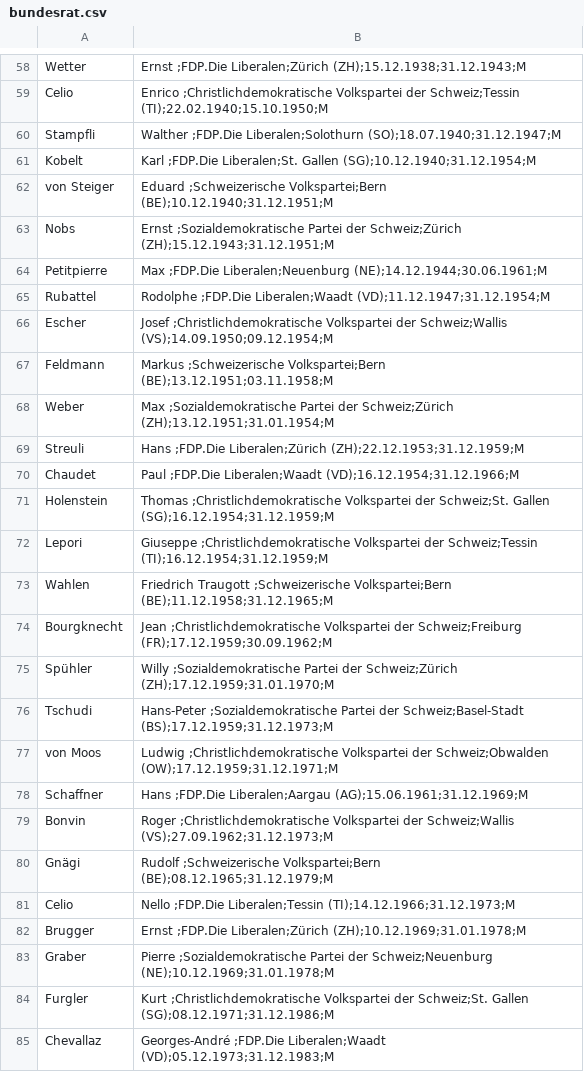
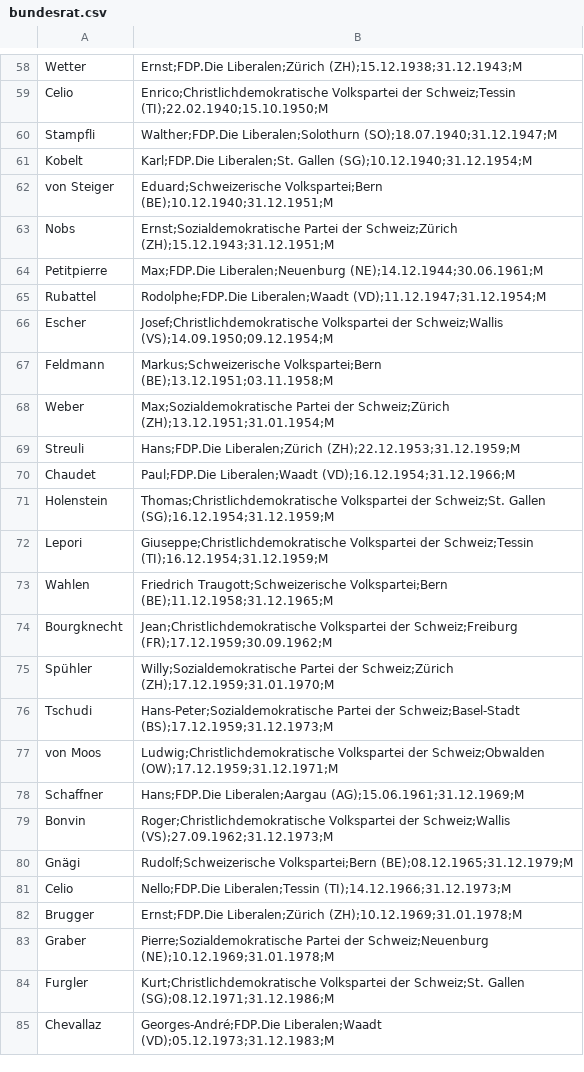
Before and after one commit to Niederb/bundesrat, a CSV file: bundesrat.csv, drawn as a sheet; only a part is shown, gaps mark what is left out; the diff covers the shown part only; the diff names each change by its address in the sheet, - before the commit and + after, or states it on an @@ line.

```diff
--- a/bundesrat.csv
+++ b/bundesrat.csv
-B58: Ernst ;FDP.Die Liberalen;Zürich (ZH);15.12.1938;31.12.1943;M
+B58: Ernst;FDP.Die Liberalen;Zürich (ZH);15.12.1938;31.12.1943;M
-B59: Enrico ;Christlichdemokratische Volkspartei der…
+B59: Enrico;Christlichdemokratische Volkspartei der…
-B60: Walther ;FDP.Die Liberalen;Solothurn (SO);18.07.1940;31.12.1947;M
+B60: Walther;FDP.Die Liberalen;Solothurn (SO);18.07.1940;31.12.1947;M
-B61: Karl ;FDP.Die Liberalen;St. Gallen…
+B61: Karl;FDP.Die Liberalen;St. Gallen…
-B62: Eduard ;Schweizerische Volkspartei;Bern (BE);10.12.1940;31.12.1951;M
+B62: Eduard;Schweizerische Volkspartei;Bern (BE);10.12.1940;31.12.1951;M
-B63: Ernst ;Sozialdemokratische Partei der…
+B63: Ernst;Sozialdemokratische Partei der…
-B64: Max ;FDP.Die Liberalen;Neuenburg (NE);14.12.1944;30.06.1961;M
+B64: Max;FDP.Die Liberalen;Neuenburg (NE);14.12.1944;30.06.1961;M
-B65: Rodolphe ;FDP.Die Liberalen;Waadt (VD);11.12.1947;31.12.1954;M
+B65: Rodolphe;FDP.Die Liberalen;Waadt (VD);11.12.1947;31.12.1954;M
-B66: Josef ;Christlichdemokratische Volkspartei der…
+B66: Josef;Christlichdemokratische Volkspartei der…
-B67: Markus ;Schweizerische Volkspartei;Bern (BE);13.12.1951;03.11.1958;M
+B67: Markus;Schweizerische Volkspartei;Bern (BE);13.12.1951;03.11.1958;M
-B68: Max ;Sozialdemokratische Partei der…
+B68: Max;Sozialdemokratische Partei der…
-B69: Hans ;FDP.Die Liberalen;Zürich (ZH);22.12.1953;31.12.1959;M
+B69: Hans;FDP.Die Liberalen;Zürich (ZH);22.12.1953;31.12.1959;M
-B70: Paul ;FDP.Die Liberalen;Waadt (VD);16.12.1954;31.12.1966;M
+B70: Paul;FDP.Die Liberalen;Waadt (VD);16.12.1954;31.12.1966;M
-B71: Thomas ;Christlichdemokratische Volkspartei der…
+B71: Thomas;Christlichdemokratische Volkspartei der…
-B72: Giuseppe ;Christlichdemokratische Volkspartei der…
+B72: Giuseppe;Christlichdemokratische Volkspartei der…
-B73: Friedrich Traugott ;Schweizerische Volkspartei;Bern (BE);11.12.1958;31.12.1965;M
+B73: Friedrich Traugott;Schweizerische Volkspartei;Bern (BE);11.12.1958;31.12.1965;M
-B74: Jean ;Christlichdemokratische Volkspartei der…
+B74: Jean;Christlichdemokratische Volkspartei der…
-B75: Willy ;Sozialdemokratische Partei der…
+B75: Willy;Sozialdemokratische Partei der…
-B76: Hans-Peter ;Sozialdemokratische Partei der…
+B76: Hans-Peter;Sozialdemokratische Partei der…
-B77: Ludwig ;Christlichdemokratische Volkspartei der…
+B77: Ludwig;Christlichdemokratische Volkspartei der…
-B78: Hans ;FDP.Die Liberalen;Aargau (AG);15.06.1961;31.12.1969;M
+B78: Hans;FDP.Die Liberalen;Aargau (AG);15.06.1961;31.12.1969;M
-B79: Roger ;Christlichdemokratische Volkspartei der…
+B79: Roger;Christlichdemokratische Volkspartei der…
-B80: Rudolf ;Schweizerische Volkspartei;Bern (BE);08.12.1965;31.12.1979;M
+B80: Rudolf;Schweizerische Volkspartei;Bern (BE);08.12.1965;31.12.1979;M
-B81: Nello ;FDP.Die Liberalen;Tessin (TI);14.12.1966;31.12.1973;M
+B81: Nello;FDP.Die Liberalen;Tessin (TI);14.12.1966;31.12.1973;M
-B82: Ernst ;FDP.Die Liberalen;Zürich (ZH);10.12.1969;31.01.1978;M
+B82: Ernst;FDP.Die Liberalen;Zürich (ZH);10.12.1969;31.01.1978;M
-B83: Pierre ;Sozialdemokratische Partei der…
+B83: Pierre;Sozialdemokratische Partei der…
-B84: Kurt ;Christlichdemokratische Volkspartei der…
+B84: Kurt;Christlichdemokratische Volkspartei der…
-B85: Georges-André ;FDP.Die Liberalen;Waadt (VD);05.12.1973;31.12.1983;M
+B85: Georges-André;FDP.Die Liberalen;Waadt (VD);05.12.1973;31.12.1983;M
```
Also changed, not shown: 91 edited cells elsewhere in this file, 1 other file.
